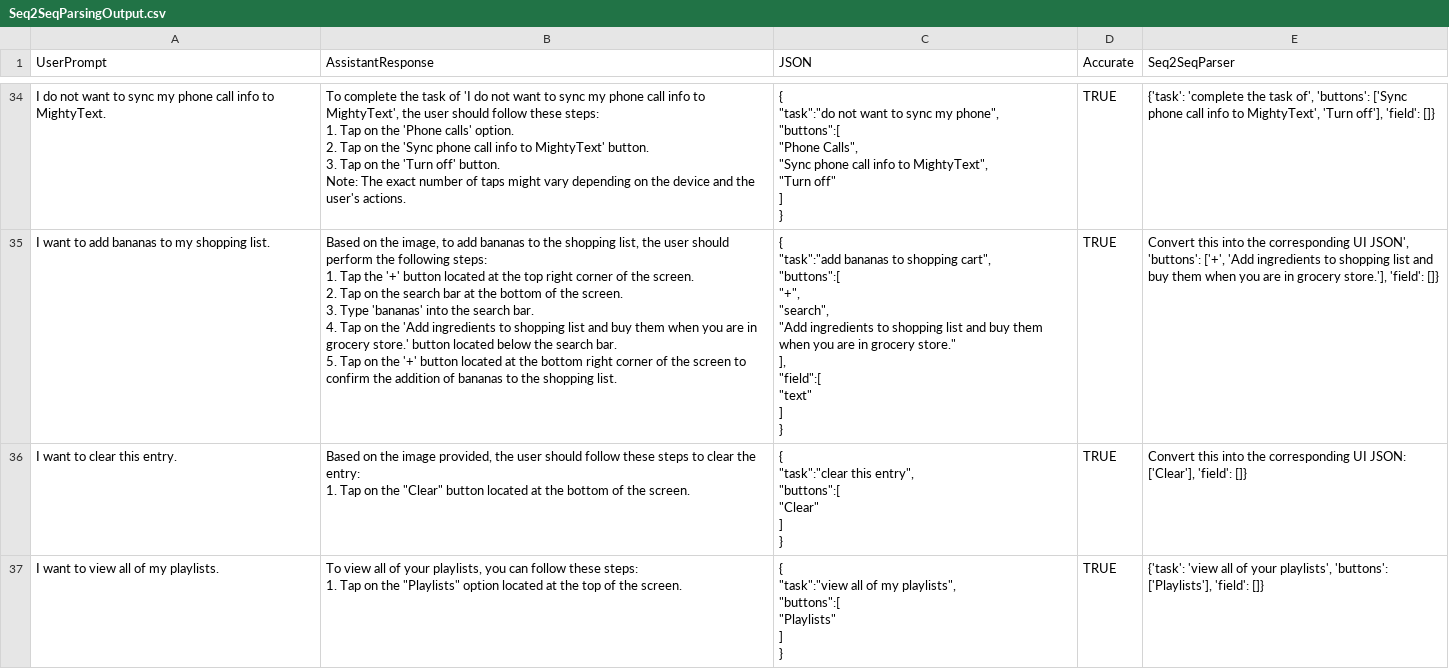
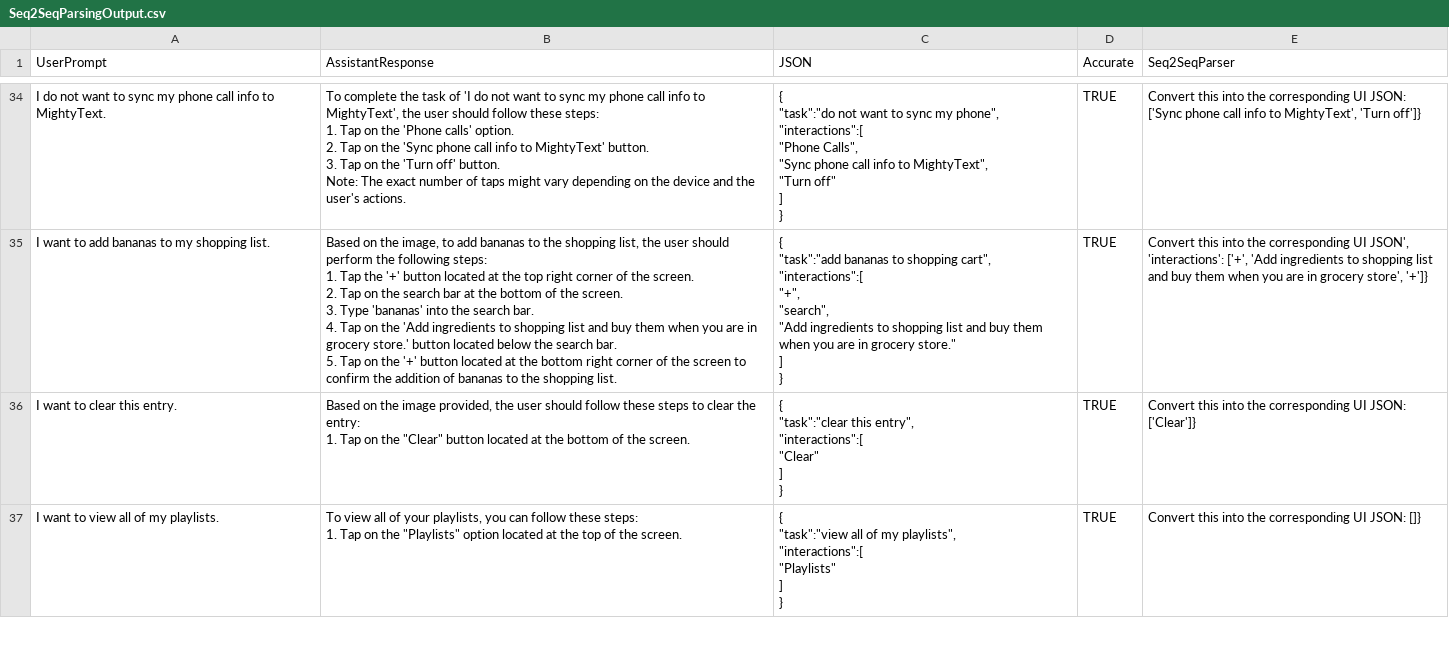
Before and after one commit to rng190001/CS6375-ResearchProject, a CSV file: Seq2SeqParsingOutput.csv, drawn as a sheet; only a part is shown, gaps mark what is left out; ↵ is a line break in a cell; the diff covers the shown part only; the diff names each change by its address in the sheet, - before the commit and + after, or states it on an @@ line.

```diff
--- a/Seq2SeqParsingOutput.csv
+++ b/Seq2SeqParsingOutput.csv
-C34 (JSON): …my phone", ↵ "buttons":[ ↵ "Phone Calls",…
+C34 (JSON): …my phone", ↵ "interactions":[ ↵ "Phone Calls",…
-E34 (Seq2SeqParser): {'task': 'complete the task of', 'buttons': ['Sync phone call info to MightyText', 'Turn off'], 'field': []}
+E34 (Seq2SeqParser): Convert this into the corresponding UI JSON: ['Sync phone call info to MightyText', 'Turn off']}
-C35 (JSON): …shopping cart", ↵ "buttons":[ ↵ "+", ↵ "search", ↵ "Add ingredients to shopping list and buy them when you are in grocery store." ↵ ], ↵ "field":[ ↵ "text" ↵ ] ↵ }
+C35 (JSON): …shopping cart", ↵ "interactions":[ ↵ "+", ↵ "search", ↵ "Add ingredients to shopping list and buy them when you are in grocery store." ↵ ] ↵ }
-E35 (Seq2SeqParser): …UI JSON', 'buttons': ['+', 'Add ingredients to shopping list and buy them when you are in grocery store.'], 'field': []}
+E35 (Seq2SeqParser): …UI JSON', 'interactions': ['+', 'Add ingredients to shopping list and buy them when you are in grocery store', '+']}
-C36 (JSON): …this entry", ↵ "buttons":[ ↵ "Clear" ↵ ]…
+C36 (JSON): …this entry", ↵ "interactions":[ ↵ "Clear" ↵ ]…
-E36 (Seq2SeqParser): …UI JSON: ['Clear'], 'field': []}
+E36 (Seq2SeqParser): …UI JSON: ['Clear']}
-C37 (JSON): …my playlists", ↵ "buttons":[ ↵ "Playlists" ↵ ]…
+C37 (JSON): …my playlists", ↵ "interactions":[ ↵ "Playlists" ↵ ]…
-E37 (Seq2SeqParser): {'task': 'view all of your playlists', 'buttons': ['Playlists'], 'field': []}
+E37 (Seq2SeqParser): Convert this into the corresponding UI JSON: []}
```
Also changed, not shown: 106 edited cells elsewhere in this file, VLM__training_responses.csv, 4 other files.
